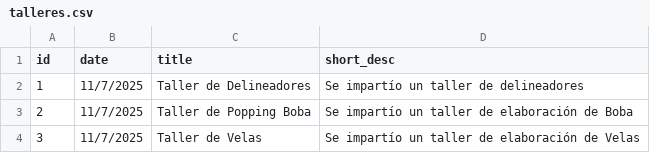
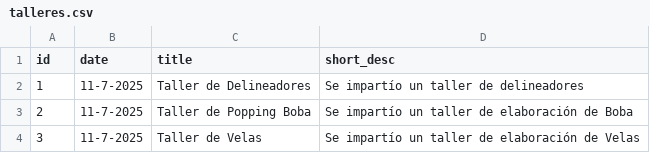
Before and after one commit to JaredSaenz/enlanzando-ciencias-official, a CSV file: public/registros/talleres.csv, drawn as a sheet.

Commit message:
Registros update

```diff
--- a/public/registros/talleres.csv
+++ b/public/registros/talleres.csv
@@ -1,4 +1,4 @@
 id; date; title; short_desc
-1;11/7/2025;"Taller de Delineadores"; "Se impartío un taller de delineadores"
-2;11/7/2025;"Taller de Popping Boba"; "Se impartío un taller de elaboración de Boba"
-3;11/7/2025;"Taller de Velas"; "Se impartío un taller de elaboración de Velas"
+1;11-7-2025;"Taller de Delineadores"; "Se impartío un taller de delineadores"
+2;11-7-2025;"Taller de Popping Boba"; "Se impartío un taller de elaboración de Boba"
+3;11-7-2025;"Taller de Velas"; "Se impartío un taller de elaboración de Velas"
```
Also changed, not shown: public/registros/hetc.csv, 1 other file.
